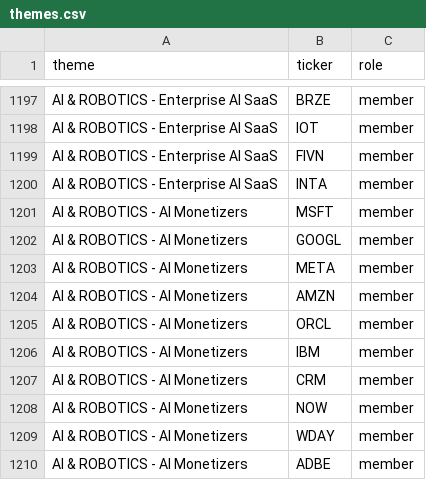
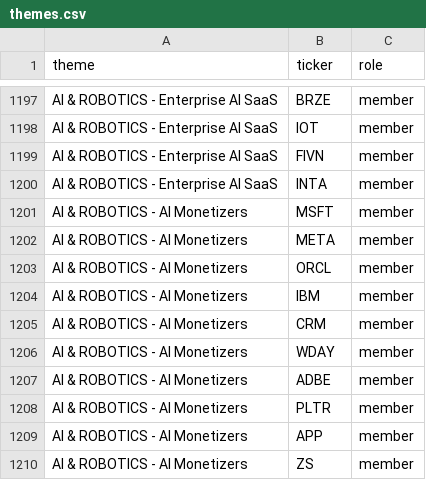
Before and after one commit to az123-stack/breadth-monitor, a CSV file: data/themes.csv, drawn as a sheet; only a part is shown, gaps mark what is left out; the shorter side is filled out with more unchanged rows.

```diff
--- a/data/themes.csv
+++ b/data/themes.csv
@@ -1201,5 +1201,3 @@ AI & ROBOTICS - Enterprise AI SaaS,INTA,member
 AI & ROBOTICS - AI Monetizers,MSFT,member
-AI & ROBOTICS - AI Monetizers,GOOGL,member
 AI & ROBOTICS - AI Monetizers,META,member
-AI & ROBOTICS - AI Monetizers,AMZN,member
 AI & ROBOTICS - AI Monetizers,ORCL,member
@@ -1207,3 +1205,2 @@ AI & ROBOTICS - AI Monetizers,IBM,member
 AI & ROBOTICS - AI Monetizers,CRM,member
-AI & ROBOTICS - AI Monetizers,NOW,member
 AI & ROBOTICS - AI Monetizers,WDAY,member
```
Also changed, not shown: 1 other file.
